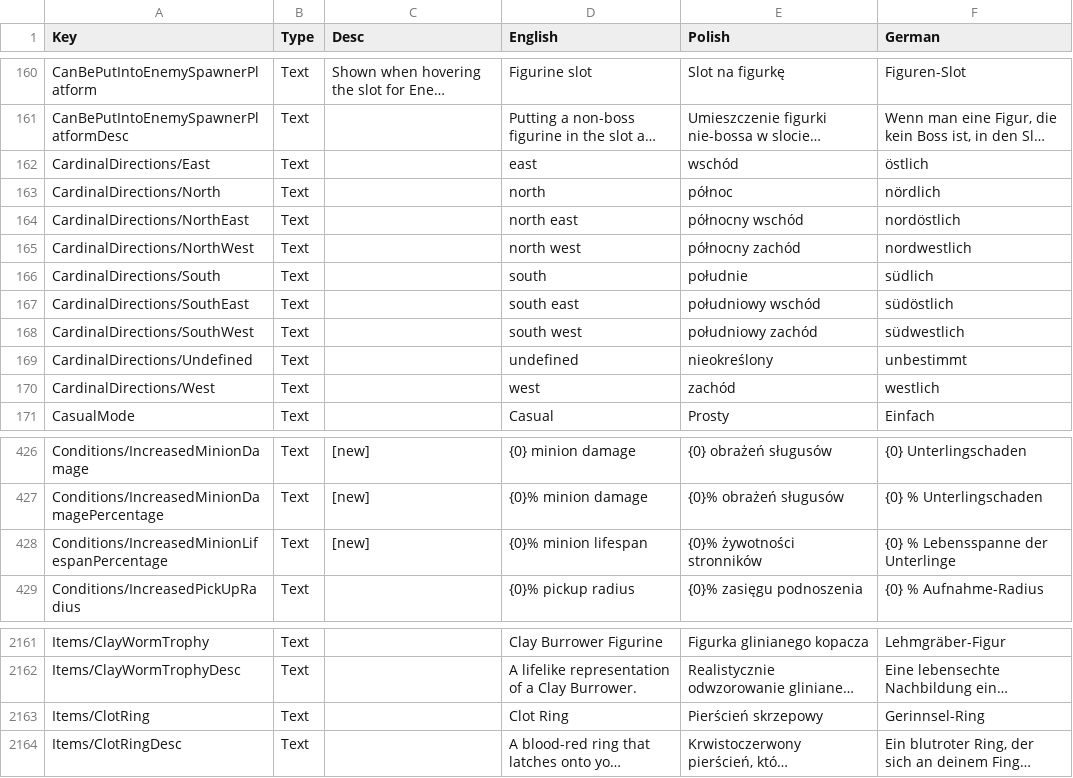
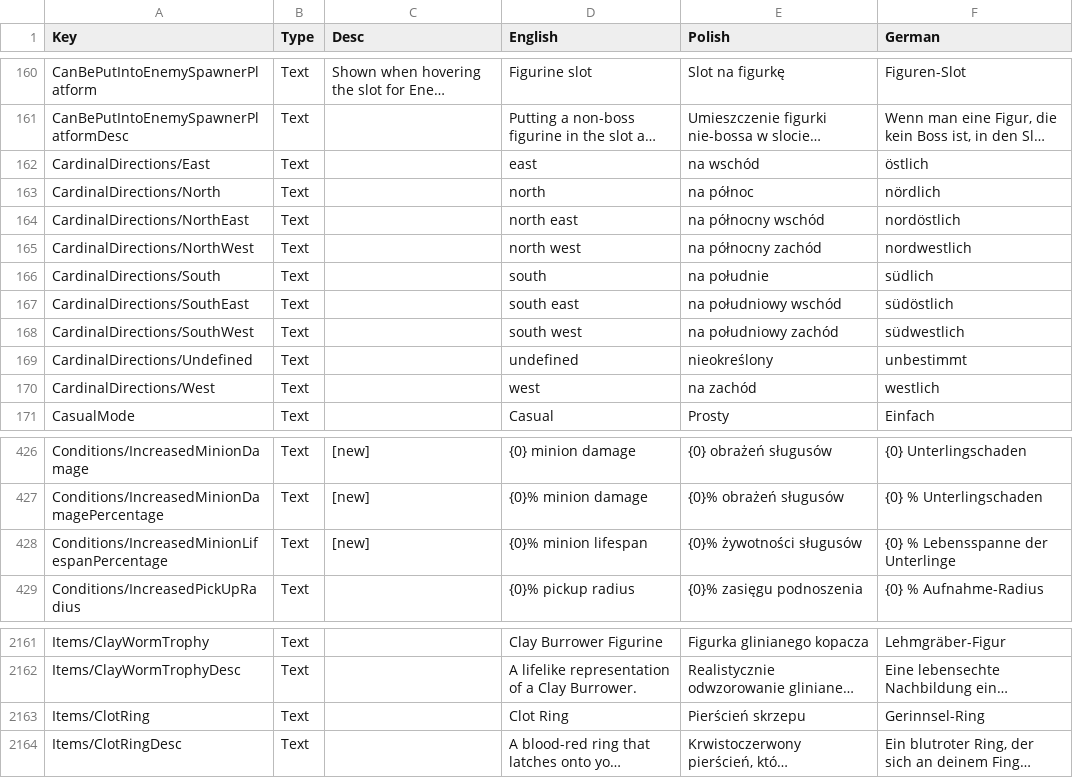
Before and after one commit to Matjessa/Spolszczenie-Core-Keeper, a CSV file: Localization.csv, drawn as a sheet; only a part is shown, gaps mark what is left out; long unchanged cells end in …; the diff names each change by its address in the sheet, - before the commit and + after, or states it on an @@ line.

Commit message:
na + kierunek, skrzepowy --> skrzepu

```diff
--- a/Localization.csv
+++ b/Localization.csv
-E162 (Polish): wschód
+E162 (Polish): na wschód
-E163 (Polish): północ
+E163 (Polish): na północ
-E164 (Polish): północny wschód
+E164 (Polish): na północny wschód
-E165 (Polish): północny zachód
+E165 (Polish): na północny zachód
-E166 (Polish): południe
+E166 (Polish): na południe
-E167 (Polish): południowy wschód
+E167 (Polish): na południowy wschód
-E168 (Polish): południowy zachód
+E168 (Polish): na południowy zachód
-E170 (Polish): zachód
+E170 (Polish): na zachód
-E428 (Polish): {0}% żywotności stronników
+E428 (Polish): {0}% żywotności sługusów
-E2163 (Polish): Pierścień skrzepowy
+E2163 (Polish): Pierścień skrzepu
```
